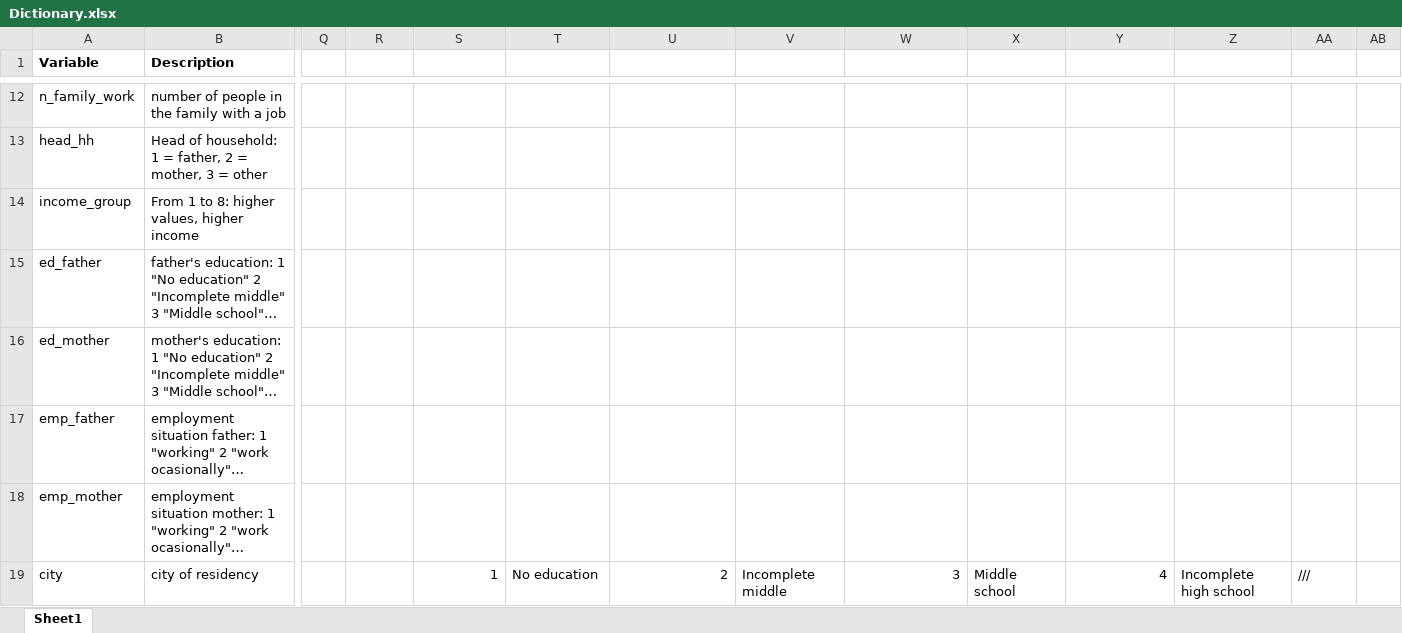
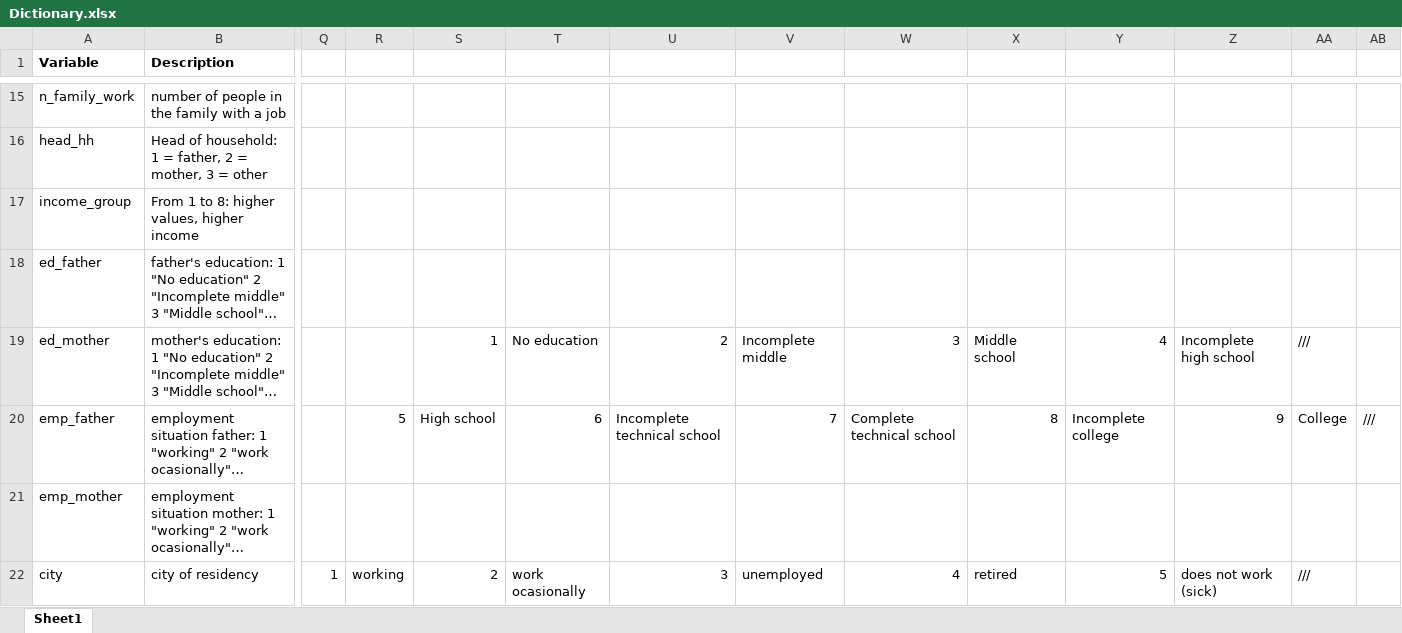
Before and after one commit to pfa2111/Final-project-QMSS-GR5069, an Excel workbook: Dictionary.xlsx, sheet Sheet1, drawn as a sheet; only a part is shown, gaps mark what is left out; long unchanged cells end in …; values as stored, in another font and other column widths than the file's, no borders; addresses are those after the commit; the diff covers the shown part only; the diff names each change by its address in the sheet, - before the commit and + after, or states it on an @@ line.

```diff
--- a/Dictionary.xlsx (sheet Sheet1)
+++ b/Dictionary.xlsx (sheet Sheet1)
-S19: (empty)
+S19: 1
-T19: (empty)
+T19: No education
-U19: (empty)
+U19: 2
-V19: (empty)
+V19: Incomplete middle
-W19: (empty)
+W19: 3
-X19: (empty)
+X19: Middle school
-Y19: (empty)
+Y19: 4
-Z19: (empty)
+Z19: Incomplete high school
-AA19: (empty)
+AA19: ///
-R20: (empty)
+R20: 5
-S20: (empty)
+S20: High school
-T20: (empty)
+T20: 6
-U20: (empty)
+U20: Incomplete technical school
-V20: (empty)
+V20: 7
-W20: (empty)
+W20: Complete technical school
-X20: (empty)
+X20: 8
-Y20: (empty)
+Y20: Incomplete college
-Z20: (empty)
+Z20: 9
-AA20: (empty)
+AA20: College
-AB20: (empty)
+AB20: ///
-Q22: (empty)
+Q22: 1
-R22: (empty)
+R22: working
-S22: 1
+S22: 2
-T22: No education
+T22: work ocasionally
-U22: 2
+U22: 3
-V22: Incomplete middle
+V22: unemployed
-W22: 3
+W22: 4
-X22: Middle school
+X22: retired
-Y22: 4
+Y22: 5
-Z22: Incomplete high school
+Z22: does not work (sick)
```
Also changed, not shown: 3 added rows and 29 edited cells elsewhere in this sheet.
